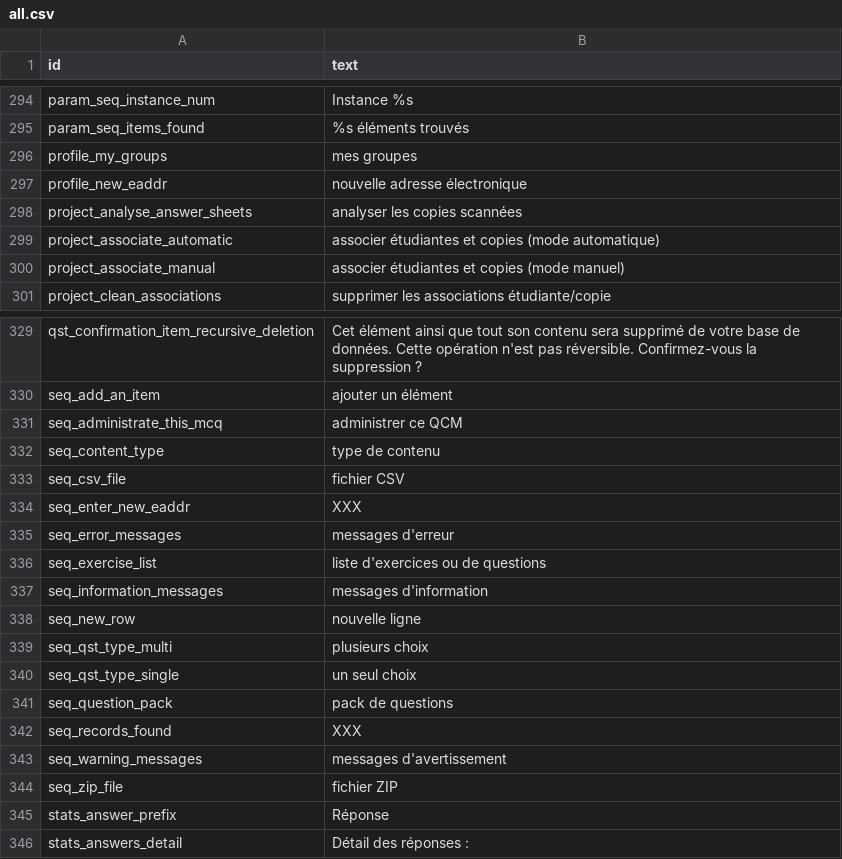
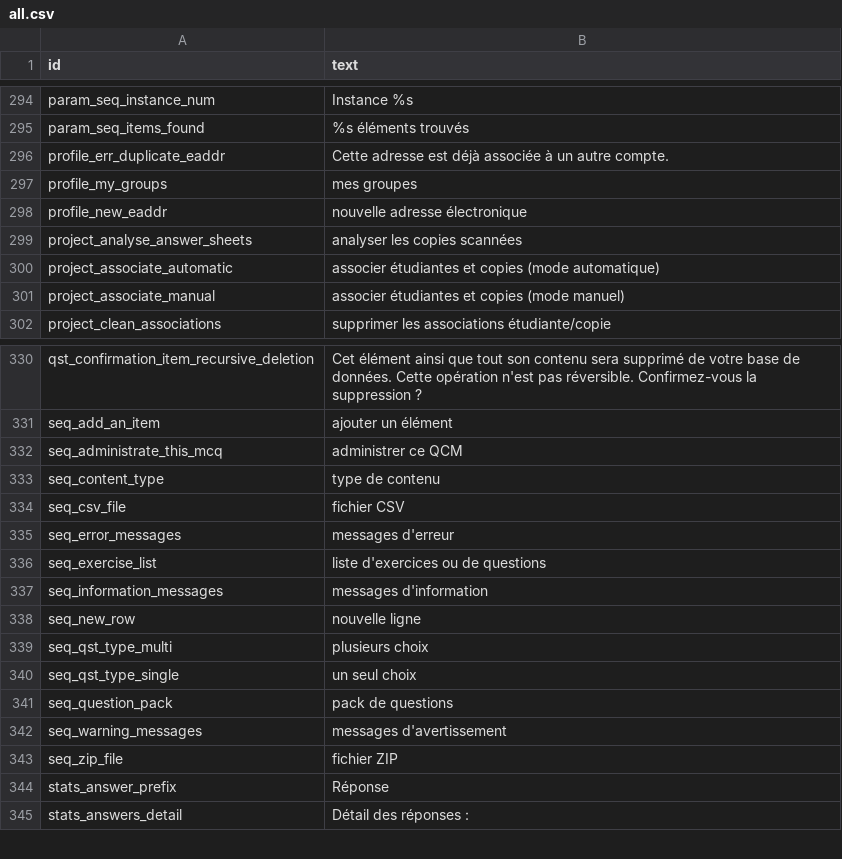
Before and after one commit to sami-evangelista/webamc, a CSV file: src/webamc/data/lang/fr/all.csv, drawn as a sheet; only a part is shown, gaps mark what is left out; removed rows and columns are numbered as before the commit, all else as after; the diff names each change by its address in the sheet, - before the commit and + after, or states it on an @@ line.

```diff
--- a/src/webamc/data/lang/fr/all.csv
+++ b/src/webamc/data/lang/fr/all.csv
+row 296: profile_err_duplicate_eaddr | Cette adresse est déjà associée à un autre compte.
-row 334: seq_enter_new_eaddr | XXX
-row 342: seq_records_found | XXX
```
Also changed, not shown: src/webamc/data/lang/en/all.csv, 19 other files.
